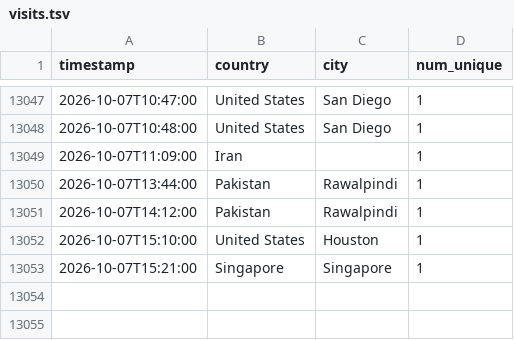
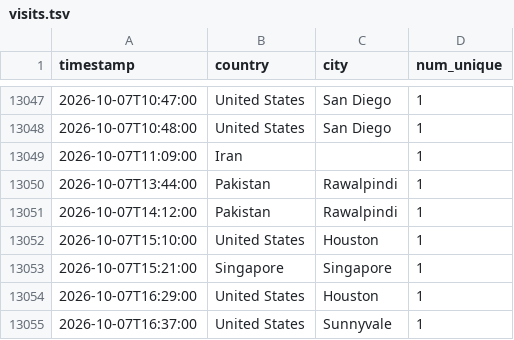
Before and after one commit to michaelsaxon/analytics2map, a TSV file: data/visits.tsv, drawn as a sheet; only a part is shown, gaps mark what is left out; the diff names each change by its address in the sheet, - before the commit and + after, or states it on an @@ line.

```diff
--- a/data/visits.tsv
+++ b/data/visits.tsv
+row 13054: 2026-10-07T16:29:00 | United States | Houston | 1
+row 13055: 2026-10-07T16:37:00 | United States | Sunnyvale | 1
```
Also changed, not shown: 4 other files.
